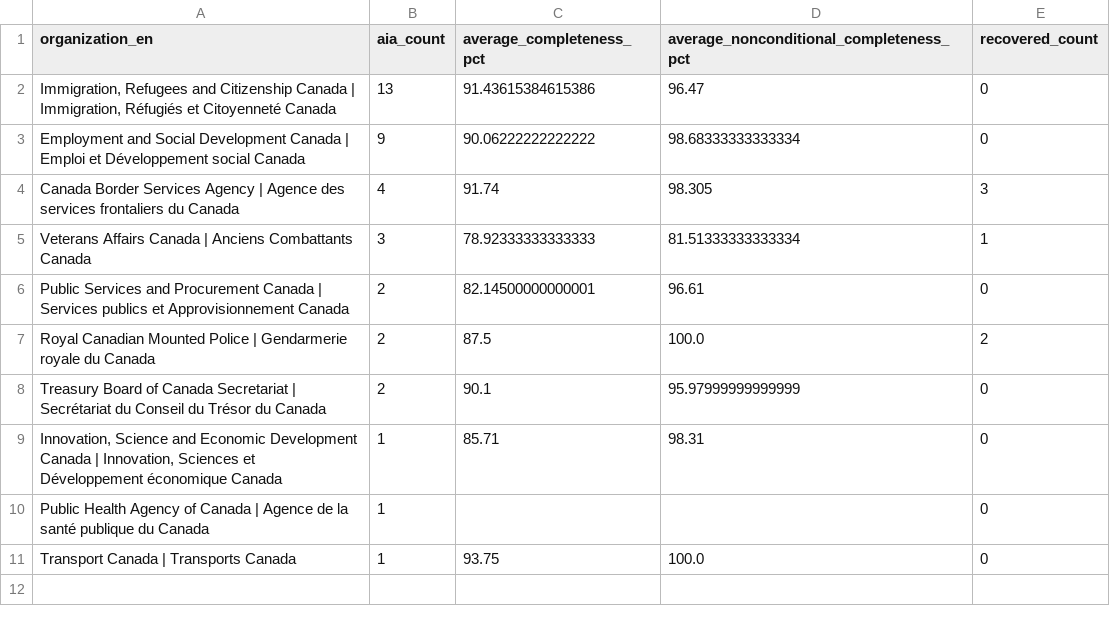
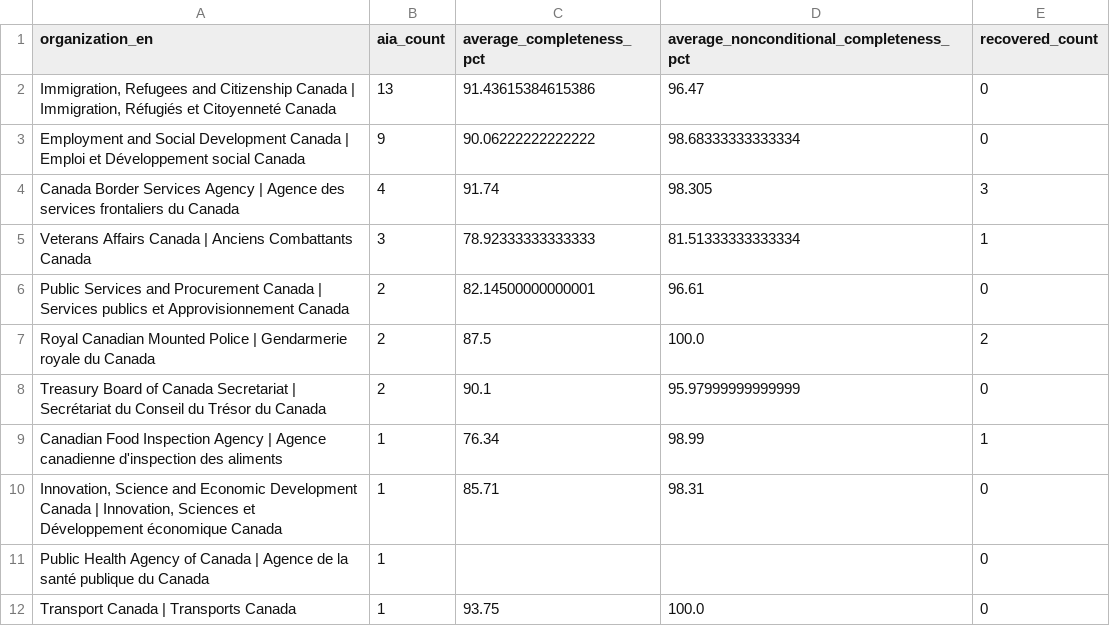
Before and after one commit to PatLittle/aia-eia-js, a CSV file: aia-analysis-data/aia_completeness_by_organization.csv, drawn as a sheet; the diff names each change by its address in the sheet, - before the commit and + after, or states it on an @@ line.

```diff
--- a/aia-analysis-data/aia_completeness_by_organization.csv
+++ b/aia-analysis-data/aia_completeness_by_organization.csv
+row 9: Canadian Food Inspection Agency | Agence canadienne d'inspection des aliments | 1 | 76.34 | 98.99 | 1
```
Also changed, not shown: aia-analysis-data/aia_report_assessments.csv, 6 other files.
